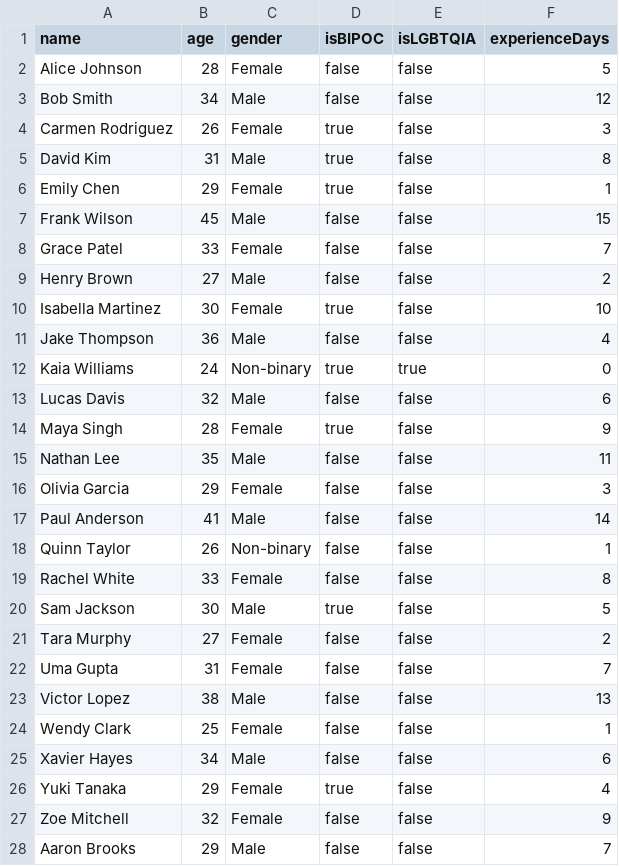
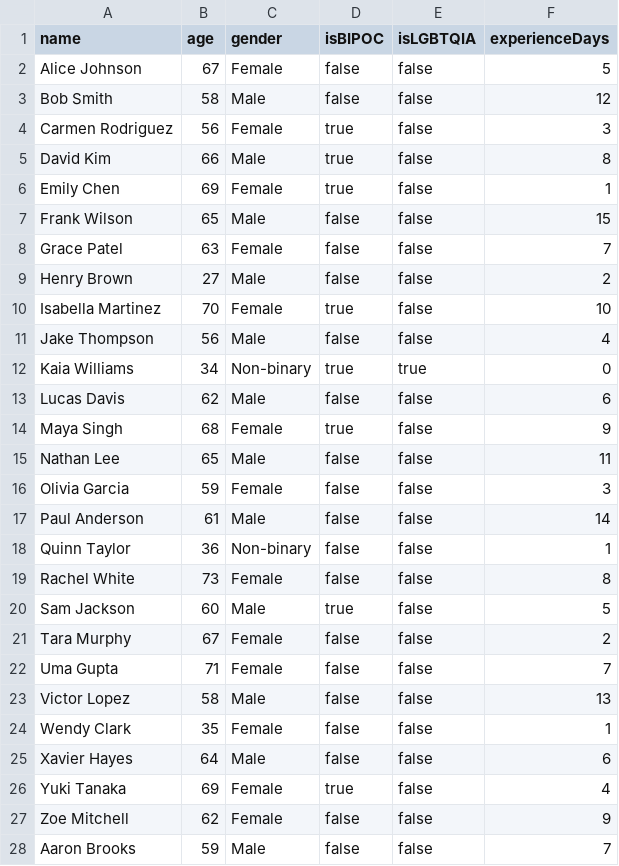
Before and after one commit to namuorg/dharmapods, a CSV file: public/sample-attendees.csv, drawn as a sheet; only a part is shown; the diff covers the shown part only.

Commit message:
feat: update sample attendees to older age demographic
- Adjusted ages so most attendees are 46+ years old
- Ensured at least 20 people aged 56-65
- Ensured at least 15 people aged 66-75
- Maintained diversity in other demographic attributes (BIPOC, LGBTQIA, gender)

```diff
--- a/public/sample-attendees.csv
+++ b/public/sample-attendees.csv
@@ -1,28 +1,28 @@
 name,age,gender,isBIPOC,isLGBTQIA,experienceDays
-Alice Johnson,28,Female,false,false,5
-Bob Smith,34,Male,false,false,12
-Carmen Rodriguez,26,Female,true,false,3
-David Kim,31,Male,true,false,8
-Emily Chen,29,Female,true,false,1
-Frank Wilson,45,Male,false,false,15
-Grace Patel,33,Female,false,false,7
+Alice Johnson,67,Female,false,false,5
+Bob Smith,58,Male,false,false,12
+Carmen Rodriguez,56,Female,true,false,3
+David Kim,66,Male,true,false,8
+Emily Chen,69,Female,true,false,1
+Frank Wilson,65,Male,false,false,15
+Grace Patel,63,Female,false,false,7
 Henry Brown,27,Male,false,false,2
-Isabella Martinez,30,Female,true,false,10
-Jake Thompson,36,Male,false,false,4
-Kaia Williams,24,Non-binary,true,true,0
-Lucas Davis,32,Male,false,false,6
-Maya Singh,28,Female,true,false,9
-Nathan Lee,35,Male,false,false,11
-Olivia Garcia,29,Female,false,false,3
-Paul Anderson,41,Male,false,false,14
-Quinn Taylor,26,Non-binary,false,false,1
-Rachel White,33,Female,false,false,8
-Sam Jackson,30,Male,true,false,5
-Tara Murphy,27,Female,false,false,2
-Uma Gupta,31,Female,false,false,7
-Victor Lopez,38,Male,false,false,13
-Wendy Clark,25,Female,false,false,1
-Xavier Hayes,34,Male,false,false,6
-Yuki Tanaka,29,Female,true,false,4
-Zoe Mitchell,32,Female,false,false,9
-Aaron Brooks,29,Male,false,false,7
+Isabella Martinez,70,Female,true,false,10
+Jake Thompson,56,Male,false,false,4
+Kaia Williams,34,Non-binary,true,true,0
+Lucas Davis,62,Male,false,false,6
+Maya Singh,68,Female,true,false,9
+Nathan Lee,65,Male,false,false,11
+Olivia Garcia,59,Female,false,false,3
+Paul Anderson,61,Male,false,false,14
+Quinn Taylor,36,Non-binary,false,false,1
+Rachel White,73,Female,false,false,8
+Sam Jackson,60,Male,true,false,5
+Tara Murphy,67,Female,false,false,2
+Uma Gupta,71,Female,false,false,7
+Victor Lopez,58,Male,false,false,13
+Wendy Clark,35,Female,false,false,1
+Xavier Hayes,64,Male,false,false,6
+Yuki Tanaka,69,Female,true,false,4
+Zoe Mitchell,62,Female,false,false,9
+Aaron Brooks,59,Male,false,false,7
```
Also changed, not shown: 76 edited cells elsewhere in this file.
